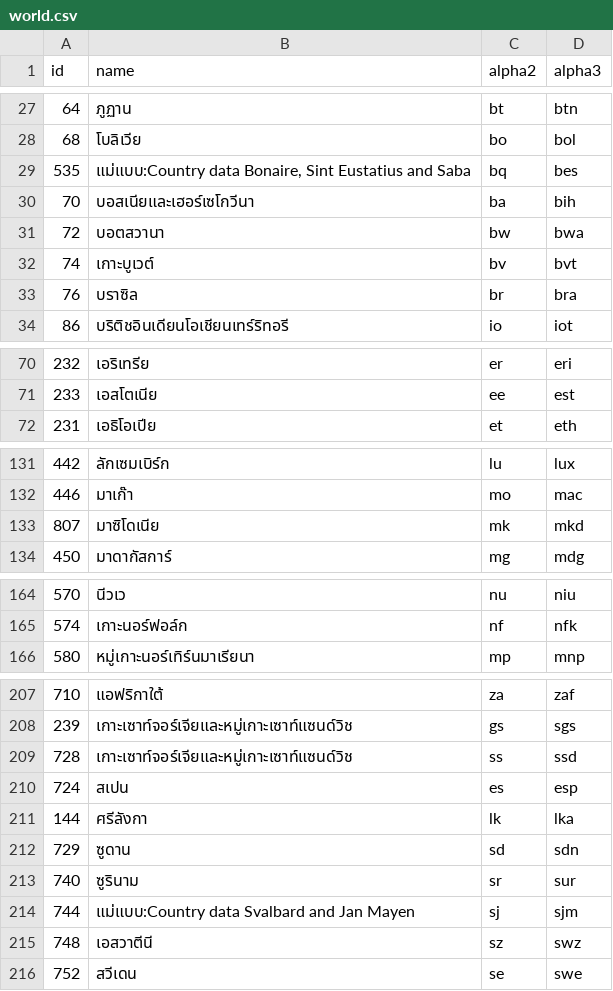
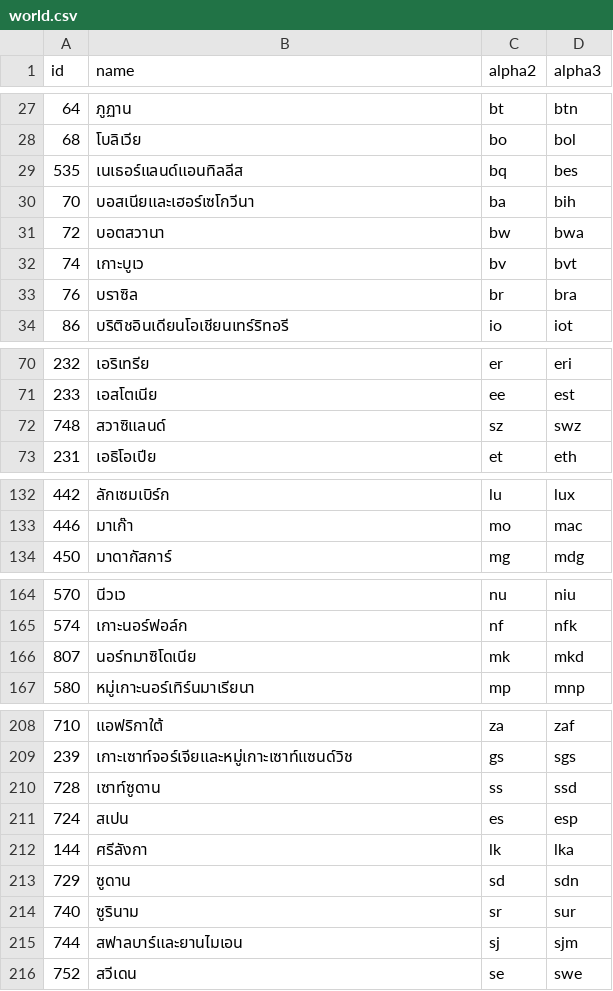
Before and after one commit to stefangabos/world_countries, a CSV file: data/th/world.csv, drawn as a sheet; only a part is shown, gaps mark what is left out; removed rows and columns are numbered as before the commit, all else as after; the diff covers the shown part only; the diff names each change by its address in the sheet, - before the commit and + after, or states it on an @@ line.

```diff
--- a/data/th/world.csv
+++ b/data/th/world.csv
-B29 (name): แม่แบบ:Country data Bonaire, Sint Eustatius and Saba
+B29 (name): เนเธอร์แลนด์แอนทิลลีส
-B32 (name): เกาะบูเวต์
+B32 (name): เกาะบูเว
+row 72: 748 | สวาซิแลนด์ | sz | swz
-row 133: 807 | มาซิโดเนีย | mk | mkd
+row 166: 807 | นอร์ทมาซิโดเนีย | mk | mkd
-B210 (name): เกาะเซาท์จอร์เจียและหมู่เกาะเซาท์แซนด์วิช
+B210 (name): เซาท์ซูดาน
-B215 (name): แม่แบบ:Country data Svalbard and Jan Mayen
+B215 (name): สฟาลบาร์และยานไมเอน
-row 215: 748 | เอสวาตีนี | sz | swz
```
Also changed, not shown: 1 moved row and 3 edited cells elsewhere in this file, data/th/countries.csv, 4 other files.
